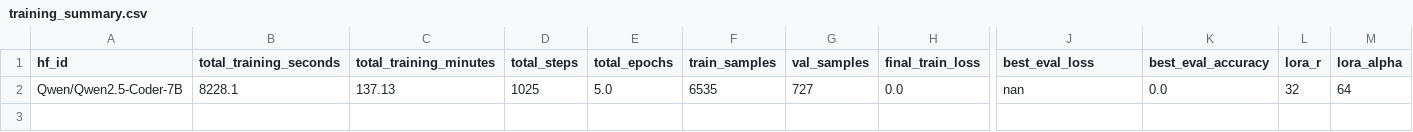
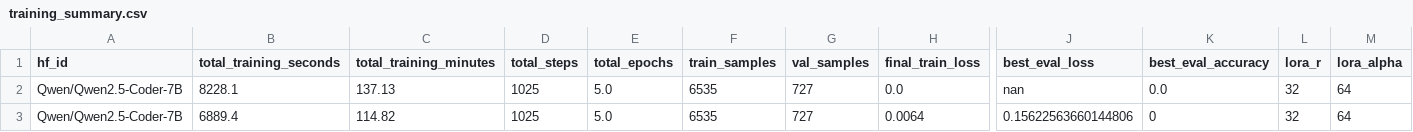
Before and after one commit to timthedev07/pie-tactic-predictor, a CSV file: output/qwen2.5-coder-7b/training_summary.csv, drawn as a sheet; only a part is shown, gaps mark what is left out; rows hold the shown columns only; the diff names each change by its address in the sheet, - before the commit and + after, or states it on an @@ line.

```diff
--- a/output/qwen2.5-coder-7b/training_summary.csv
+++ b/output/qwen2.5-coder-7b/training_summary.csv
+row 3: Qwen/Qwen2.5-Coder-7B | 6889.4 | 114.82 | 1025 | 5.0 | 6535 | 727 | 0.0064 | 0.15622563660144806 | 0 | 32 | 64
```
Also changed, not shown: output/qwen2.5-coder-7b/training_log.csv, 1 other file.
